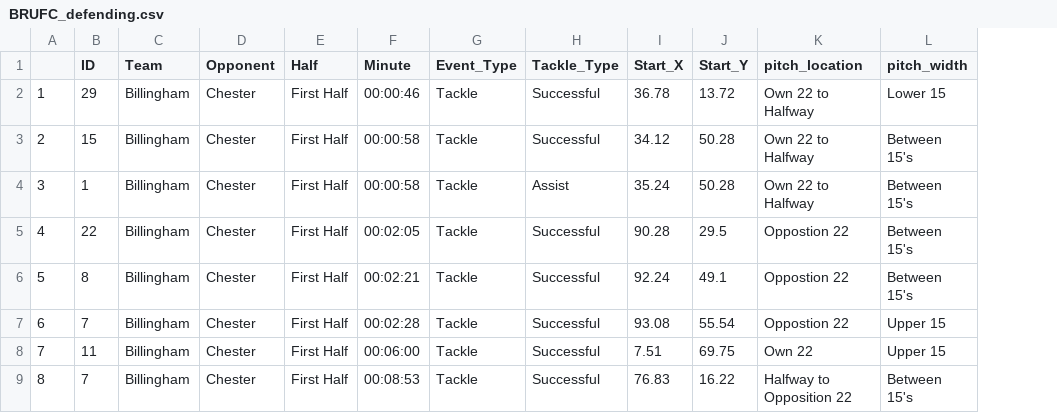
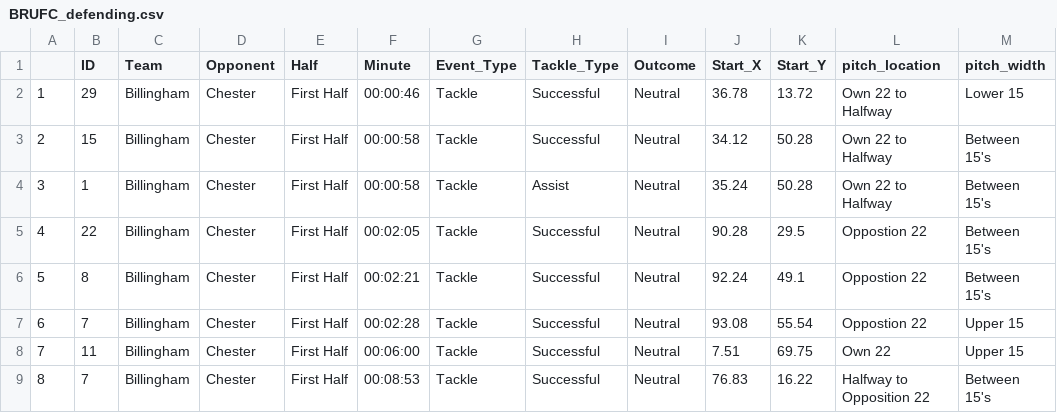
Before and after one commit to ConnorFewster/EI, a CSV file: BRUFC_defending.csv, drawn as a sheet; only a part is shown; the diff names each change by its address in the sheet, - before the commit and + after, or states it on an @@ line.

Commit message:
Add files via upload

```diff
--- a/BRUFC_defending.csv
+++ b/BRUFC_defending.csv
+column I (Outcome), rows 2-9: all Neutral
```
